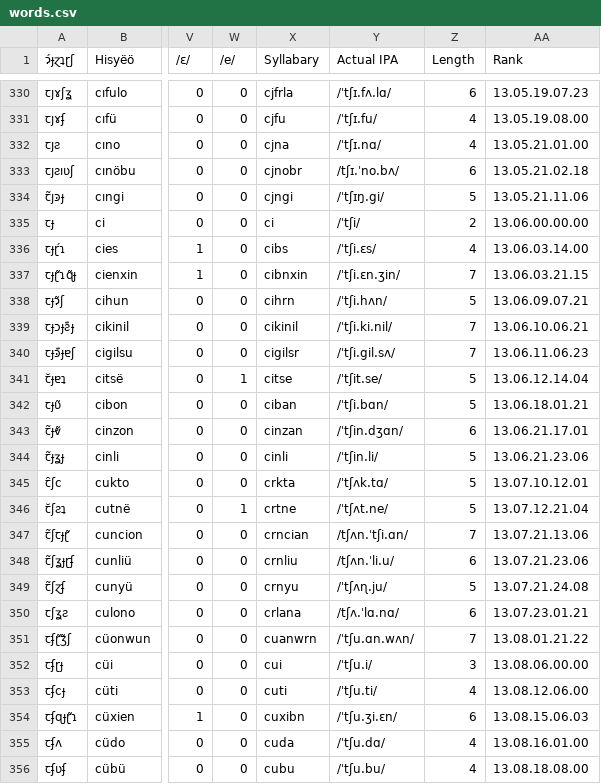
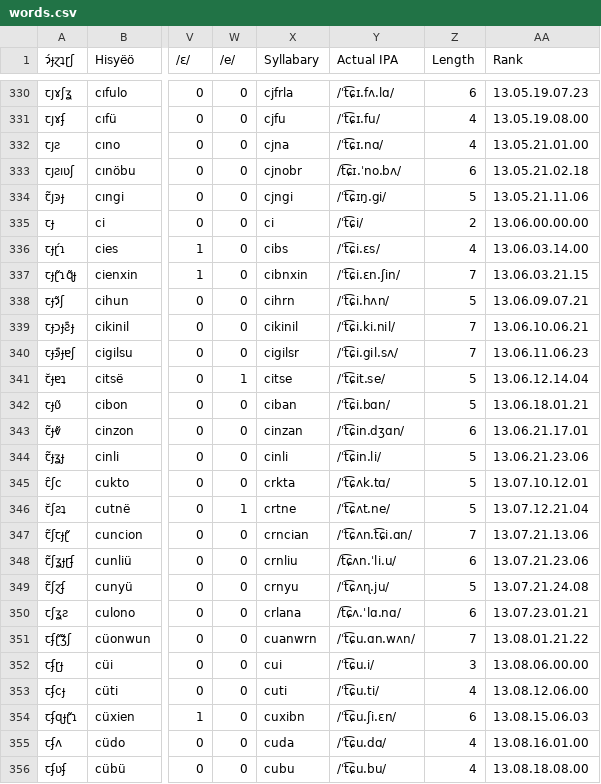
Before and after one commit to Hisyeo/Hisyeo.github.io, a CSV file: static/words.csv, drawn as a sheet; only a part is shown, gaps mark what is left out; the diff covers the shown part only; the diff names each change by its address in the sheet, - before the commit and + after, or states it on an @@ line.

```diff
--- a/static/words.csv
+++ b/static/words.csv
-Y330 (Actual IPA): /ˈtʃɪ.fʌ.lɑ/
+Y330 (Actual IPA): /ˈt͡ɕɪ.fʌ.lɑ/
-Y331 (Actual IPA): /ˈtʃɪ.fu/
+Y331 (Actual IPA): /ˈt͡ɕɪ.fu/
-Y332 (Actual IPA): /ˈtʃɪ.nɑ/
+Y332 (Actual IPA): /ˈt͡ɕɪ.nɑ/
-Y333 (Actual IPA): /tʃɪ.ˈno.bʌ/
+Y333 (Actual IPA): /t͡ɕɪ.ˈno.bʌ/
-Y334 (Actual IPA): /ˈtʃɪŋ.gi/
+Y334 (Actual IPA): /ˈt͡ɕɪŋ.gi/
-Y335 (Actual IPA): /ˈtʃi/
+Y335 (Actual IPA): /ˈt͡ɕi/
-Y336 (Actual IPA): /ˈtʃi.ɛs/
+Y336 (Actual IPA): /ˈt͡ɕi.ɛs/
-Y337 (Actual IPA): /ˈtʃi.ɛn.ʒin/
+Y337 (Actual IPA): /ˈt͡ɕi.ɛn.ʃin/
-Y338 (Actual IPA): /ˈtʃi.hʌn/
+Y338 (Actual IPA): /ˈt͡ɕi.hʌn/
-Y339 (Actual IPA): /ˈtʃi.ki.nil/
+Y339 (Actual IPA): /ˈt͡ɕi.ki.nil/
-Y340 (Actual IPA): /ˈtʃi.gil.sʌ/
+Y340 (Actual IPA): /ˈt͡ɕi.gil.sʌ/
-Y341 (Actual IPA): /ˈtʃit.se/
+Y341 (Actual IPA): /ˈt͡ɕit.se/
-Y342 (Actual IPA): /ˈtʃi.bɑn/
+Y342 (Actual IPA): /ˈt͡ɕi.bɑn/
-Y343 (Actual IPA): /ˈtʃin.dʒɑn/
+Y343 (Actual IPA): /ˈt͡ɕin.dʒɑn/
-Y344 (Actual IPA): /ˈtʃin.li/
+Y344 (Actual IPA): /ˈt͡ɕin.li/
-Y345 (Actual IPA): /ˈtʃʌk.tɑ/
+Y345 (Actual IPA): /ˈt͡ɕʌk.tɑ/
-Y346 (Actual IPA): /ˈtʃʌt.ne/
+Y346 (Actual IPA): /ˈt͡ɕʌt.ne/
-Y347 (Actual IPA): /tʃʌn.ˈtʃi.ɑn/
+Y347 (Actual IPA): /ˈt͡ɕʌn.t͡ɕi.ɑn/
-Y348 (Actual IPA): /tʃʌn.ˈli.u/
+Y348 (Actual IPA): /t͡ɕʌn.ˈli.u/
-Y349 (Actual IPA): /ˈtʃʌɳ.ju/
+Y349 (Actual IPA): /ˈt͡ɕʌɳ.ju/
-Y350 (Actual IPA): /tʃʌ.ˈlɑ.nɑ/
+Y350 (Actual IPA): /t͡ɕʌ.ˈlɑ.nɑ/
-Y351 (Actual IPA): /ˈtʃu.ɑn.wʌn/
+Y351 (Actual IPA): /ˈt͡ɕu.ɑn.wʌn/
-Y352 (Actual IPA): /ˈtʃu.i/
+Y352 (Actual IPA): /ˈt͡ɕu.i/
-Y353 (Actual IPA): /ˈtʃu.ti/
+Y353 (Actual IPA): /ˈt͡ɕu.ti/
-Y354 (Actual IPA): /ˈtʃu.ʒi.ɛn/
+Y354 (Actual IPA): /ˈt͡ɕu.ʃi.ɛn/
-Y355 (Actual IPA): /ˈtʃu.dɑ/
+Y355 (Actual IPA): /ˈt͡ɕu.dɑ/
-Y356 (Actual IPA): /ˈtʃu.bu/
+Y356 (Actual IPA): /ˈt͡ɕu.bu/
```
Also changed, not shown: 153 edited cells elsewhere in this file.
